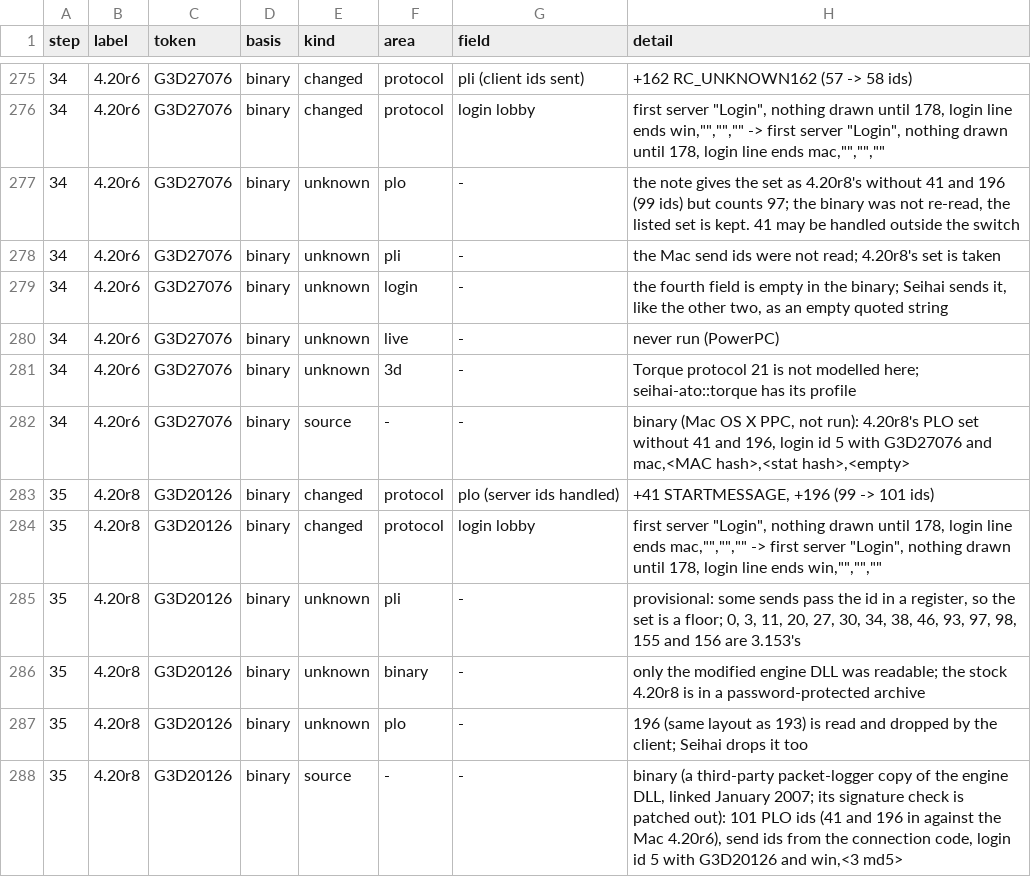
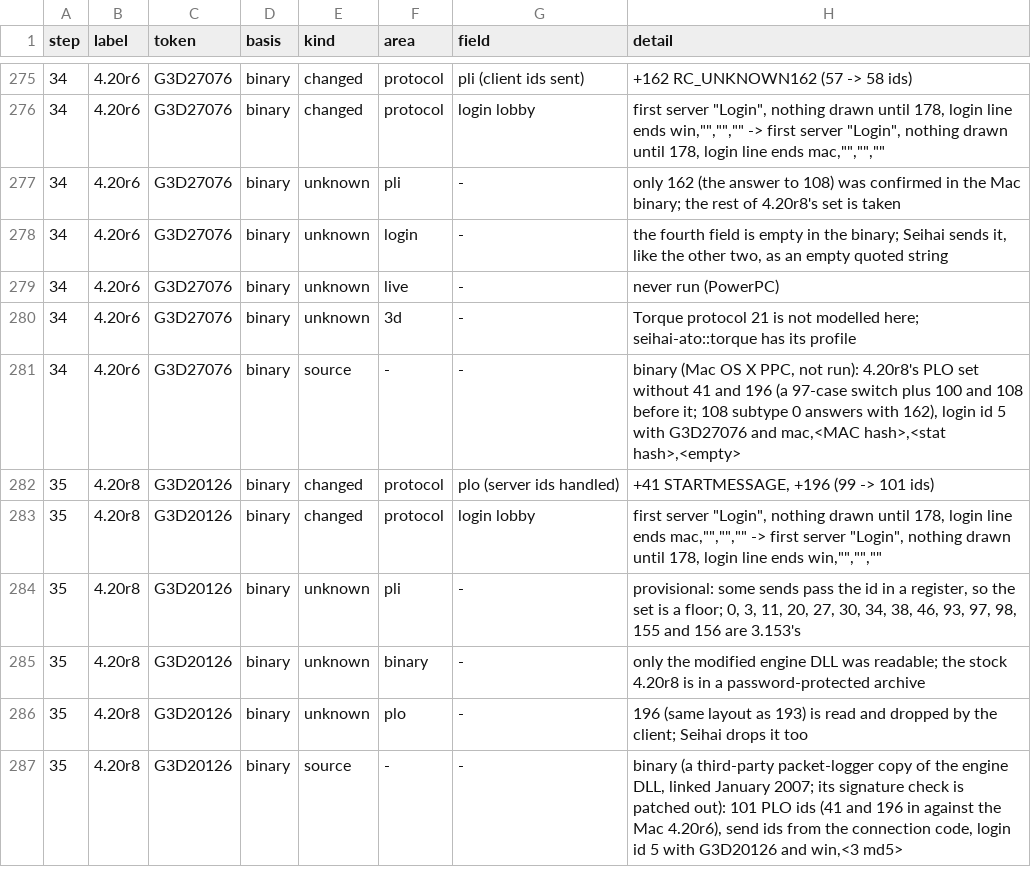
Before and after one commit to squirelworks/seihai, a TSV file: documentation/version-chain.tsv, drawn as a sheet; only a part is shown, gaps mark what is left out.

```diff
--- a/documentation/version-chain.tsv
+++ b/documentation/version-chain.tsv
@@ -276,4 +276,3 @@ step	label	token	basis	kind	area	field	detail
 34	4.20r6	G3D27076	binary	changed	protocol	login lobby	first server "Login", nothing drawn until 178, login line ends win,"","","" -> first server "Login", nothing drawn until 178, login line ends mac,"","",""
-34	4.20r6	G3D27076	binary	unknown	plo	-	the note gives the set as 4.20r8's without 41 and 196 (99 ids) but counts 97; the binary was not re-read, the listed set is kept. 41 may be handled outside the switch
-34	4.20r6	G3D27076	binary	unknown	pli	-	the Mac send ids were not read; 4.20r8's set is taken
+34	4.20r6	G3D27076	binary	unknown	pli	-	only 162 (the answer to 108) was confirmed in the Mac binary; the rest of 4.20r8's set is taken
 34	4.20r6	G3D27076	binary	unknown	login	-	the fourth field is empty in the binary; Seihai sends it, like the other two, as an empty quoted string
@@ -281,3 +280,3 @@ step	label	token	basis	kind	area	field	detail
 34	4.20r6	G3D27076	binary	unknown	3d	-	Torque protocol 21 is not modelled here; seihai-ato::torque has its profile
-34	4.20r6	G3D27076	binary	source	-	-	binary (Mac OS X PPC, not run): 4.20r8's PLO set without 41 and 196, login id 5 with G3D27076 and mac,<MAC hash>,<stat hash>,<empty>
+34	4.20r6	G3D27076	binary	source	-	-	binary (Mac OS X PPC, not run): 4.20r8's PLO set without 41 and 196 (a 97-case switch plus 100 and 108 before it; 108 subtype 0 answers with 162), login id 5 with G3D27076 and mac,<MAC hash>,<stat hash>,<empty>
 35	4.20r8	G3D20126	binary	changed	protocol	plo (server ids handled)	+41 STARTMESSAGE, +196 (99 -> 101 ids)
```
Also changed, not shown: 3 other files.
